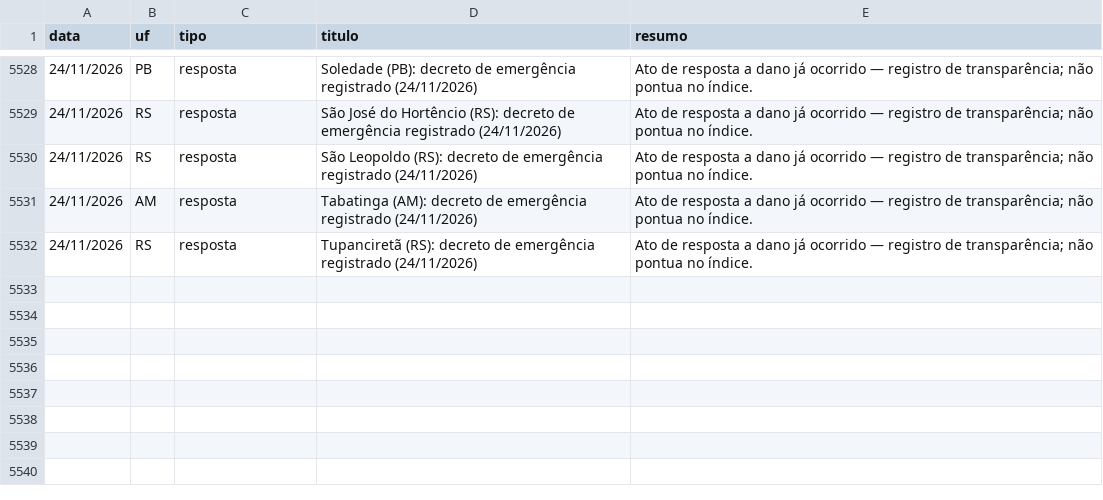
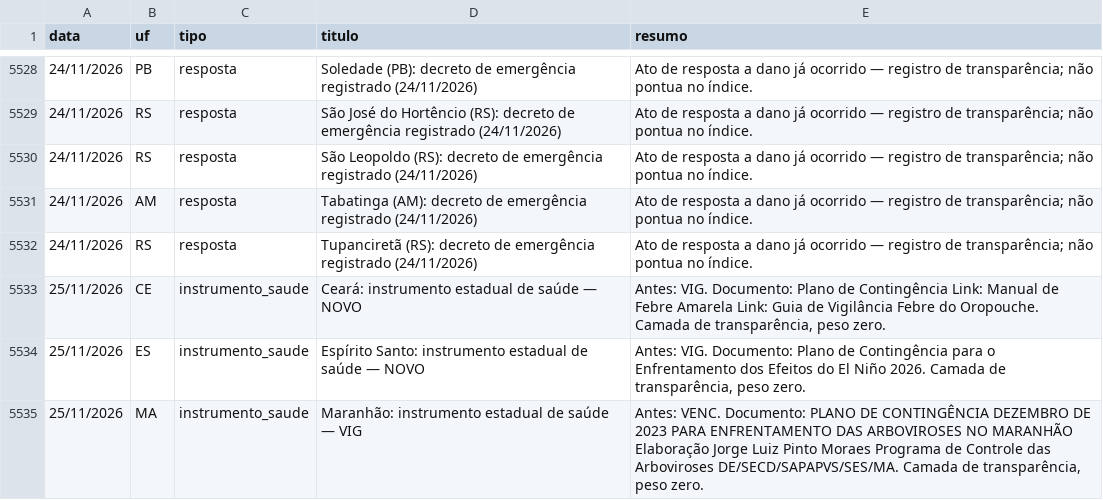
Before and after one commit to monitorelnino/monitorelnino, a CSV file: dados-abertos/historico_mudancas.csv, drawn as a sheet; only a part is shown, gaps mark what is left out; the diff names each change by its address in the sheet, - before the commit and + after, or states it on an @@ line.

Commit message:
saude-estadual automático (25/11/2026 04:01 UTC)

```diff
--- a/dados-abertos/historico_mudancas.csv
+++ b/dados-abertos/historico_mudancas.csv
+row 5533: 25/11/2026 | CE | instrumento_saude | Ceará: instrumento estadual de saúde — NOVO | Antes: VIG. Documento: Plano de Contingência Link: Manual de Febre Amarela Link: Guia de Vigilância Febre do Oropouche. Camada de transparência, peso zero.
+row 5534: 25/11/2026 | ES | instrumento_saude | Espírito Santo: instrumento estadual de saúde — NOVO | Antes: VIG. Documento: Plano de Contingência para o Enfrentamento dos Efeitos do El Niño 2026. Camada de transparência, peso zero.
+row 5535: 25/11/2026 | MA | instrumento_saude | Maranhão: instrumento estadual de saúde — VIG | Antes: VENC. Documento: PLANO DE CONTINGÊNCIA DEZEMBRO DE 2023 PARA ENFRENTAMENTO DAS ARBOVIROSES NO MARANHÃO Elaboração Jorge Luiz Pinto Moraes Programa de Controle das Arboviroses DE/SECD/SAPAPVS/SES/MA. Camada de transparência, peso zero.
```
Also changed, not shown: dados-abertos/saude_uf.csv, 32 other files.
